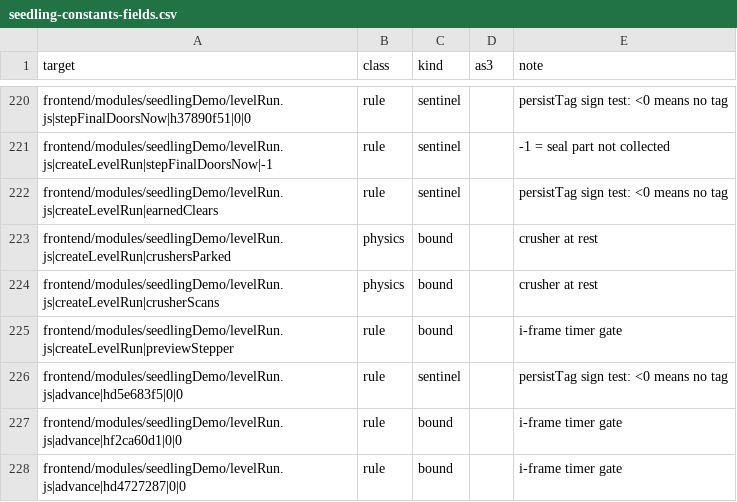
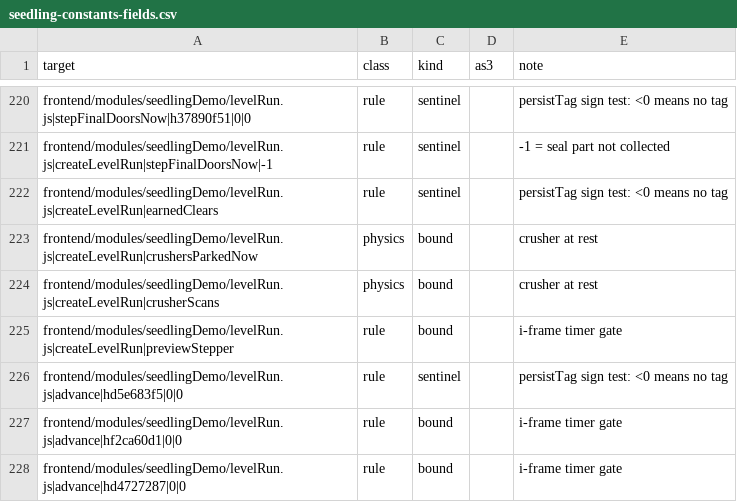
Before and after one commit to PeerInfinity/Archipelago-CC, a CSV file: scripts/procgen/seedling-constants-fields.csv, drawn as a sheet; only a part is shown, gaps mark what is left out.

```diff
--- a/scripts/procgen/seedling-constants-fields.csv
+++ b/scripts/procgen/seedling-constants-fields.csv
@@ -222,3 +222,3 @@ frontend/modules/seedlingDemo/levelRun.js|createLevelRun|stepFinalDoorsNow|-1,ru
 frontend/modules/seedlingDemo/levelRun.js|createLevelRun|earnedClears,rule,sentinel,,persistTag sign test: <0 means no tag
-frontend/modules/seedlingDemo/levelRun.js|createLevelRun|crushersParked,physics,bound,,crusher at rest
+frontend/modules/seedlingDemo/levelRun.js|createLevelRun|crushersParkedNow,physics,bound,,crusher at rest
 frontend/modules/seedlingDemo/levelRun.js|createLevelRun|crusherScans,physics,bound,,crusher at rest
```
Also changed, not shown: 3 other files.
